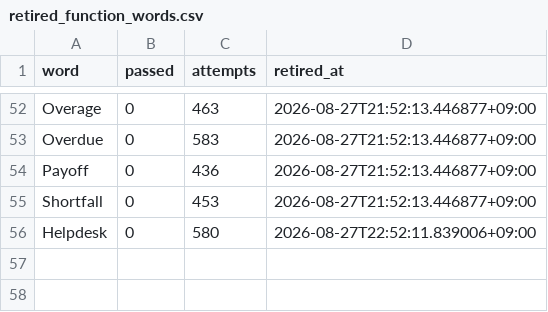
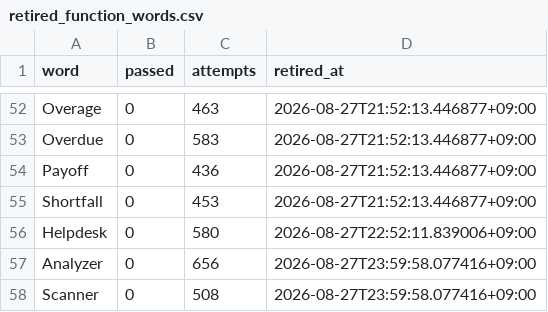
Before and after one commit to h0912w/SAAS_WORDS_TWO_claude_code_project_v2.4, a CSV file: config/retired_function_words.csv, drawn as a sheet; only a part is shown, gaps mark what is left out.

Commit message:
chore: retire Scanner/Analyzer, log RUN-20260827-233854-KST - candidate principle 12 refuted
Estimator (Calculator's closest cousin) hit only 0.50%, refuting the
naive form of principle 12 - same pattern as Diagram's synonyms
(Schematic/Layout) also underperforming. Scanner and Analyzer hit 0/500+
each and are retired. Checker landed mid-tier at 2.28%. Logged a
cross-round meta-observation: extending a winning word via synonyms
consistently fails: the exact surface form matters more than its
semantic category.

```diff
--- a/config/retired_function_words.csv
+++ b/config/retired_function_words.csv
@@ -56 +56,3 @@ Shortfall,0,453,2026-08-27T21:52:13.446877+09:00
 Helpdesk,0,580,2026-08-27T22:52:11.839006+09:00
+Analyzer,0,656,2026-08-27T23:59:58.077416+09:00
+Scanner,0,508,2026-08-27T23:59:58.077416+09:00
```
Also changed, not shown: 4 other files.
